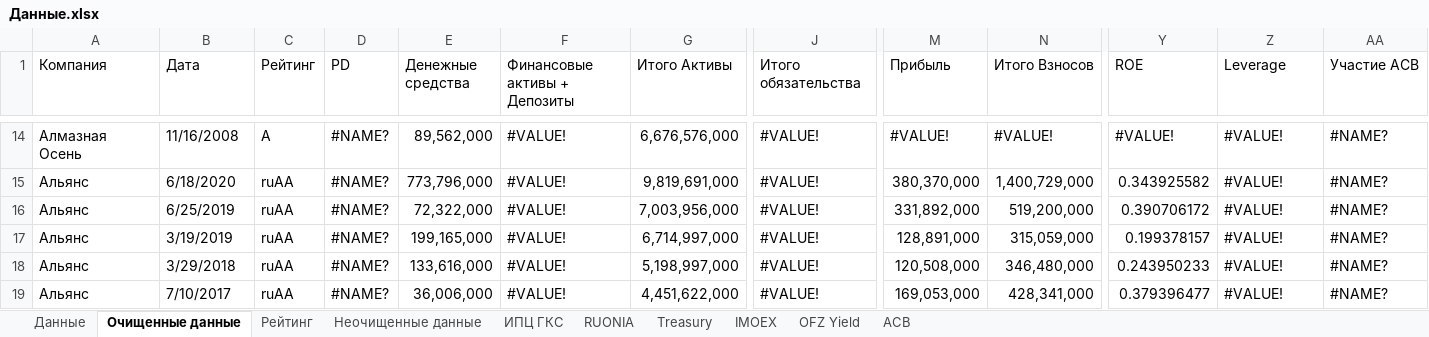
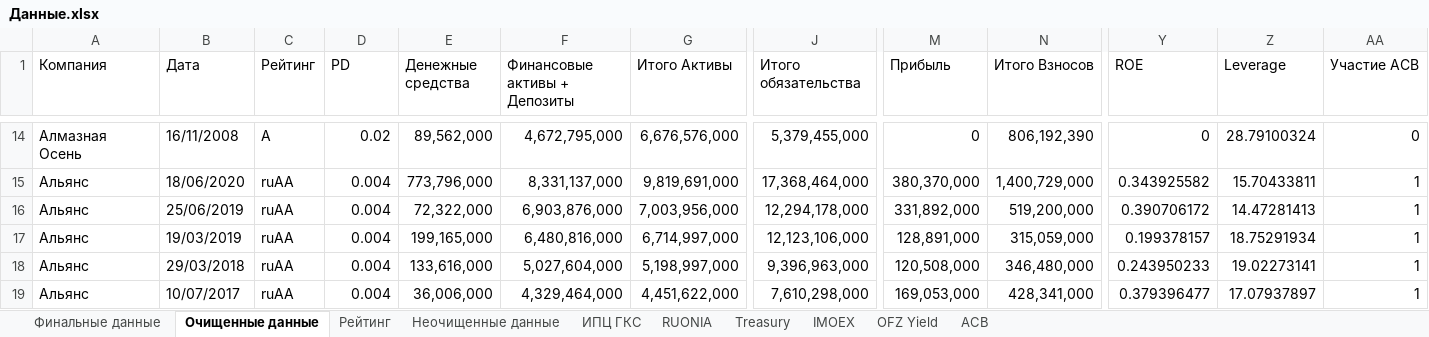
Before and after one commit to Gorlevichd/-, an Excel workbook: Данные.xlsx, sheet Очищенные данные, drawn as a sheet; only a part is shown, gaps mark what is left out; values as stored, in another font and other column widths than the file's, no cell formats; charts and pictures not drawn; the diff covers the shown part only; the diff names each change by its address in the sheet, - before the commit and + after, or states it on an @@ line.

```diff
--- a/Данные.xlsx (sheet Очищенные данные)
+++ b/Данные.xlsx (sheet Очищенные данные)
-sheet tab: Данные
+sheet tab: Финальные данные
-B14 (Дата): 11/16/2008
+B14 (Дата): 16/11/2008
-D14 (PD): #NAME?
+D14 (PD): 0.02
-F14 (Финансовые активы + Депозиты): #VALUE!
+F14 (Финансовые активы + Депозиты): 4,672,795,000
-J14 (Итого обязательства): #VALUE!
+J14 (Итого обязательства): 5,379,455,000
-M14 (Прибыль): #VALUE!
+M14 (Прибыль): 0
-N14 (Итого Взносов): #VALUE!
+N14 (Итого Взносов): 806,192,390
-Y14 (ROE): #VALUE!
+Y14 (ROE): 0
-Z14 (Leverage): #VALUE!
+Z14 (Leverage): 28.79100324
-AA14 (Участие АСВ): #NAME?
+AA14 (Участие АСВ): 0
-B15 (Дата): 6/18/2020
+B15 (Дата): 18/06/2020
-D15:D19 (PD): #NAME?
+D15:D19 (PD): 0.004
-F15 (Финансовые активы + Депозиты): #VALUE!
+F15 (Финансовые активы + Депозиты): 8,331,137,000
-J15 (Итого обязательства): #VALUE!
+J15 (Итого обязательства): 17,368,464,000
-Z15 (Leverage): #VALUE!
+Z15 (Leverage): 15.70433811
-AA15:AA19 (Участие АСВ): #NAME?
+AA15:AA19 (Участие АСВ): 1
-B16 (Дата): 6/25/2019
+B16 (Дата): 25/06/2019
-F16 (Финансовые активы + Депозиты): #VALUE!
+F16 (Финансовые активы + Депозиты): 6,903,876,000
-J16 (Итого обязательства): #VALUE!
+J16 (Итого обязательства): 12,294,178,000
-Z16 (Leverage): #VALUE!
+Z16 (Leverage): 14.47281413
-B17 (Дата): 3/19/2019
+B17 (Дата): 19/03/2019
-F17 (Финансовые активы + Депозиты): #VALUE!
+F17 (Финансовые активы + Депозиты): 6,480,816,000
-J17 (Итого обязательства): #VALUE!
+J17 (Итого обязательства): 12,123,106,000
-Z17 (Leverage): #VALUE!
+Z17 (Leverage): 18.75291934
-B18 (Дата): 3/29/2018
+B18 (Дата): 29/03/2018
-F18 (Финансовые активы + Депозиты): #VALUE!
+F18 (Финансовые активы + Депозиты): 5,027,604,000
-J18 (Итого обязательства): #VALUE!
+J18 (Итого обязательства): 9,396,963,000
-Z18 (Leverage): #VALUE!
+Z18 (Leverage): 19.02273141
-B19 (Дата): 7/10/2017
+B19 (Дата): 10/07/2017
-F19 (Финансовые активы + Депозиты): #VALUE!
+F19 (Финансовые активы + Депозиты): 4,329,464,000
-J19 (Итого обязательства): #VALUE!
+J19 (Итого обязательства): 7,610,298,000
-Z19 (Leverage): #VALUE!
+Z19 (Leverage): 17.07937897
```
Also changed, not shown: 2 added rows, 2 removed rows and 1072 edited cells elsewhere in this sheet, sheet Неочищенные данные, sheet IMOEX, sheet OFZ Yield, sheet RUONIA, sheet АСВ, sheet Финальные данные, 2 more sheets, cell formats, formulas that keep their value, hidden cells, charts or pictures, 4 other files.
